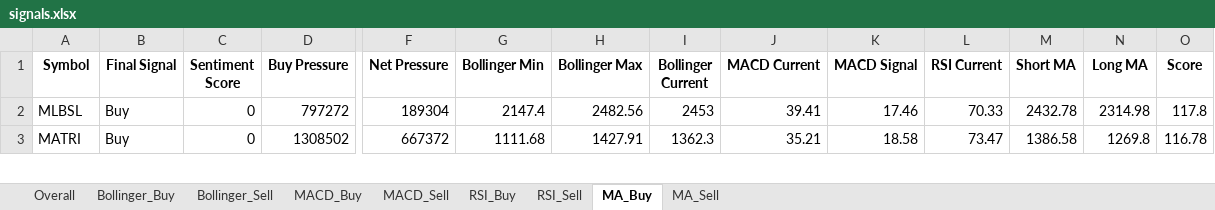
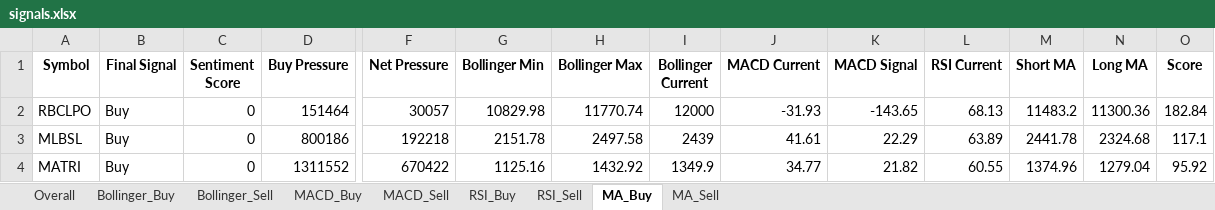
Before and after one commit to subediparas5/nepse-signaling, an Excel workbook: signals.xlsx, sheet MA_Buy, drawn as a sheet; only a part is shown, gaps mark what is left out; values as stored, in another font and other column widths than the file's, no borders; addresses are those after the commit; rows hold the shown columns only; the diff covers the shown part only; the diff names each change by its address in the sheet, - before the commit and + after, or states it on an @@ line.

```diff
--- a/signals.xlsx (sheet MA_Buy)
+++ b/signals.xlsx (sheet MA_Buy)
+row 2: RBCLPO | Buy | 0 | 151464 | 30057 | 10829.98 | 11770.74 | 12000 | -31.93 | -143.65 | 68.13 | 11483.2 | 11300.36 | 182.84
-D3 (Buy Pressure): 797272
+D3 (Buy Pressure): 800186
-F3 (Net Pressure): 189304
+F3 (Net Pressure): 192218
-G3 (Bollinger Min): 2147.4
+G3 (Bollinger Min): 2151.78
-H3 (Bollinger Max): 2482.56
+H3 (Bollinger Max): 2497.58
-I3 (Bollinger Current): 2453
+I3 (Bollinger Current): 2439
-J3 (MACD Current): 39.41
+J3 (MACD Current): 41.61
-K3 (MACD Signal): 17.46
+K3 (MACD Signal): 22.29
-L3 (RSI Current): 70.33
+L3 (RSI Current): 63.89
-M3 (Short MA): 2432.78
+M3 (Short MA): 2441.78
-N3 (Long MA): 2314.98
+N3 (Long MA): 2324.68
-O3 (Score): 117.8
+O3 (Score): 117.1
-D4 (Buy Pressure): 1308502
+D4 (Buy Pressure): 1311552
-F4 (Net Pressure): 667372
+F4 (Net Pressure): 670422
-G4 (Bollinger Min): 1111.68
+G4 (Bollinger Min): 1125.16
-H4 (Bollinger Max): 1427.91
+H4 (Bollinger Max): 1432.92
-I4 (Bollinger Current): 1362.3
+I4 (Bollinger Current): 1349.9
-J4 (MACD Current): 35.21
+J4 (MACD Current): 34.77
-K4 (MACD Signal): 18.58
+K4 (MACD Signal): 21.82
-L4 (RSI Current): 73.47
+L4 (RSI Current): 60.55
-M4 (Short MA): 1386.58
+M4 (Short MA): 1374.96
-N4 (Long MA): 1269.8
+N4 (Long MA): 1279.04
-O4 (Score): 116.78
+O4 (Score): 95.92
```
Also changed, not shown: 39 added rows, 39 removed rows and 317 edited cells elsewhere in this sheet, sheet Overall, sheet RSI_Buy, sheet Bollinger_Buy, sheet MACD_Buy, sheet RSI_Sell, sheet MACD_Sell, 2 more sheets.
